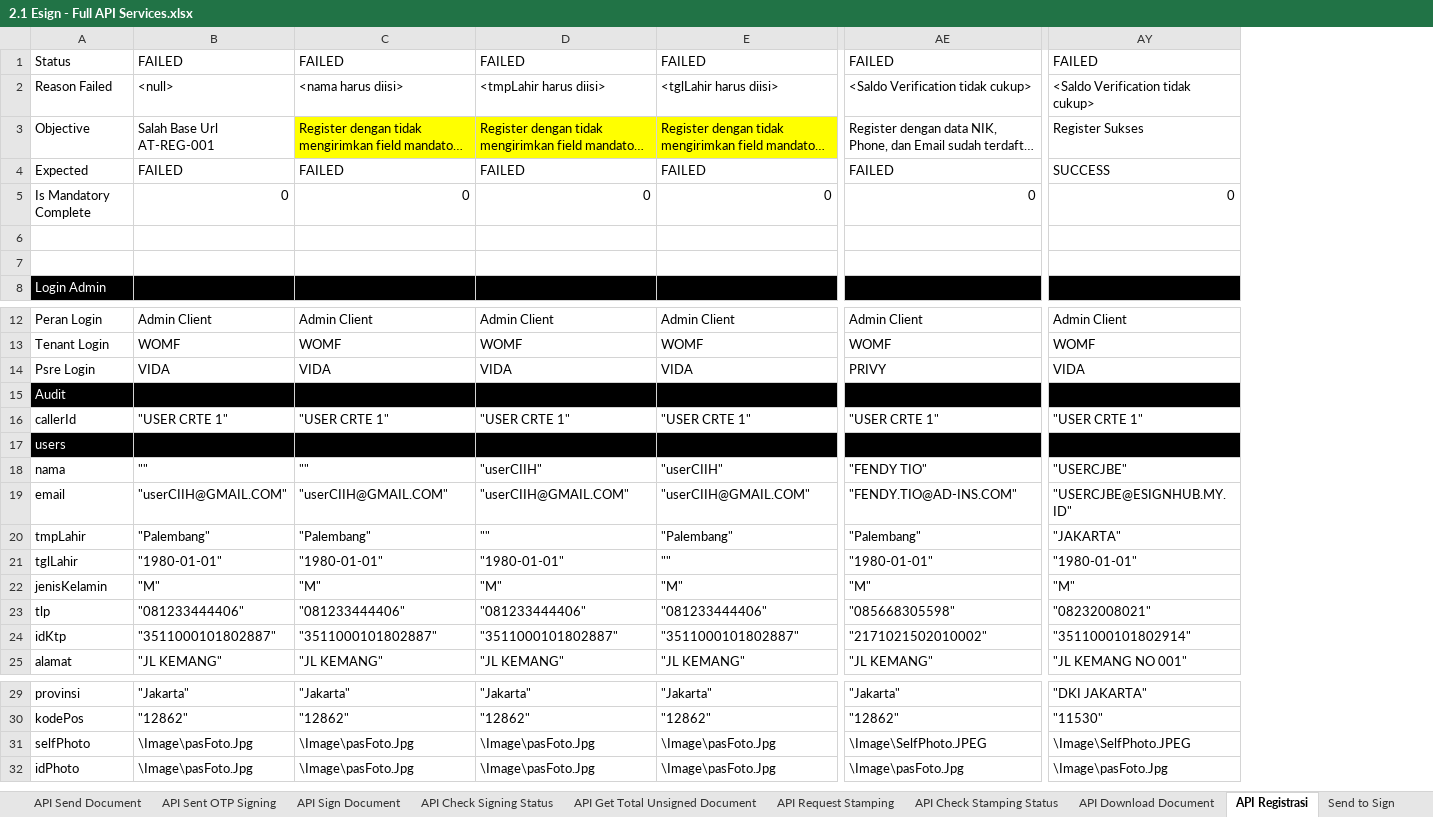
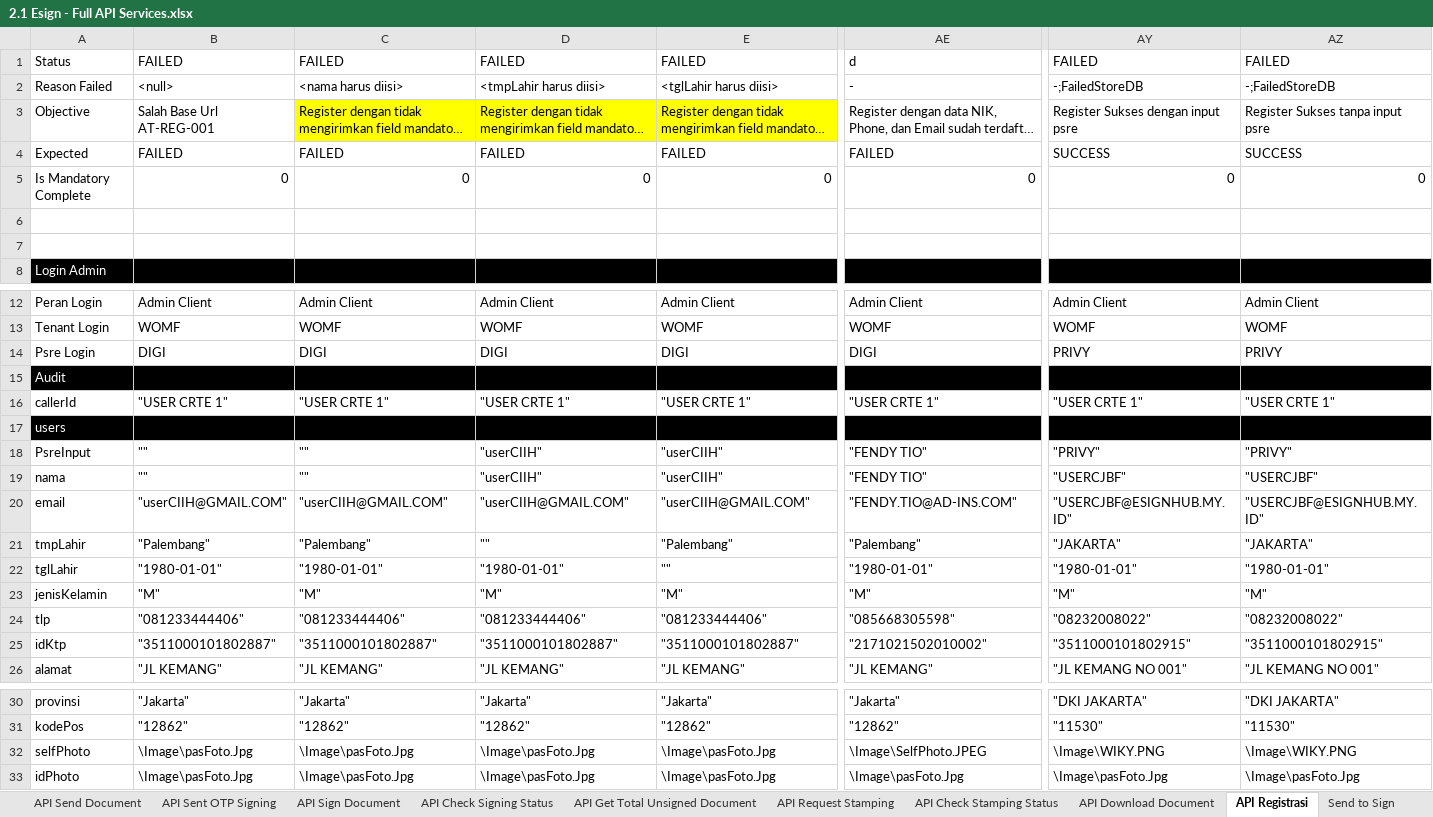
Before and after one commit to qcadins/ATeSign, an Excel workbook: Excel/2.1 Esign - Full API Services.xlsx, sheet API Registrasi, drawn as a sheet; only a part is shown, gaps mark what is left out; long unchanged cells end in …; values as stored, in another font and other column widths than the file's, no borders; conditional formats not drawn; addresses are those after the commit; rows hold the shown columns only; the diff covers the shown part only; the diff names each change by its address in the sheet, - before the commit and + after, or states it on an @@ line.

```diff
--- a/Excel/2.1 Esign - Full API Services.xlsx (sheet API Registrasi)
+++ b/Excel/2.1 Esign - Full API Services.xlsx (sheet API Registrasi)
+column AZ, rows 1-5: FAILED | -;FailedStoreDB | Register Sukses tanpa input psre | SUCCESS | 0; rows 12-16: Admin Client | WOMF | PRIVY |  | "USER CRTE 1"; rows 19-26: "USERCJBF" | "USERCJBF@ESIGNHUB.MY.ID" | "JAKARTA" | "1980-01-01" | "M" | "08232008022" | "3511000101802915" | "JL KEMANG NO 001"; rows 30-33: "DKI JAKARTA" | "11530" | \Image\WIKY.PNG | \Image\pasFoto.Jpg
-AE1: FAILED
+AE1: d
-AE2: <Saldo Verification tidak cukup>
+AE2: -
-AY2: <Saldo Verification tidak cukup>
+AY2: -;FailedStoreDB
-AY3: Register Sukses
+AY3: Register Sukses dengan input psre
-B14: VIDA
+B14: DIGI
-C14: VIDA
+C14: DIGI
-D14: VIDA
+D14: DIGI
-E14: VIDA
+E14: DIGI
-AE14: PRIVY
+AE14: DIGI
-AY14: VIDA
+AY14: PRIVY
+row 18: PsreInput | "" | "" | "userCIIH" | "userCIIH" | "FENDY TIO" | "PRIVY" | "PRIVY"
-AY19: "USERCJBE"
+AY19: "USERCJBF"
-AY20: "USERCJBE@ESIGNHUB.MY.ID"
+AY20: "USERCJBF@ESIGNHUB.MY.ID"
-AY24: "08232008021"
+AY24: "08232008022"
-AY25: "3511000101802914"
+AY25: "3511000101802915"
-AY32: \Image\SelfPhoto.JPEG
+AY32: \Image\WIKY.PNG
```
Also changed, not shown: 30 edited cells elsewhere in this sheet, sheet API Generate Invitation Link, sheet API Sent OTP Signing, sheet API Sign Document, sheet API Send Document, other sheet tabs, formulas that keep their value, 1 other file.
